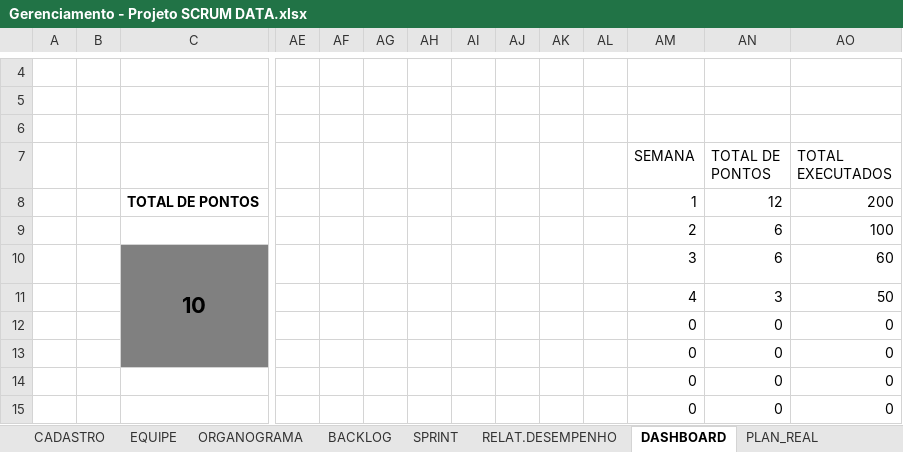
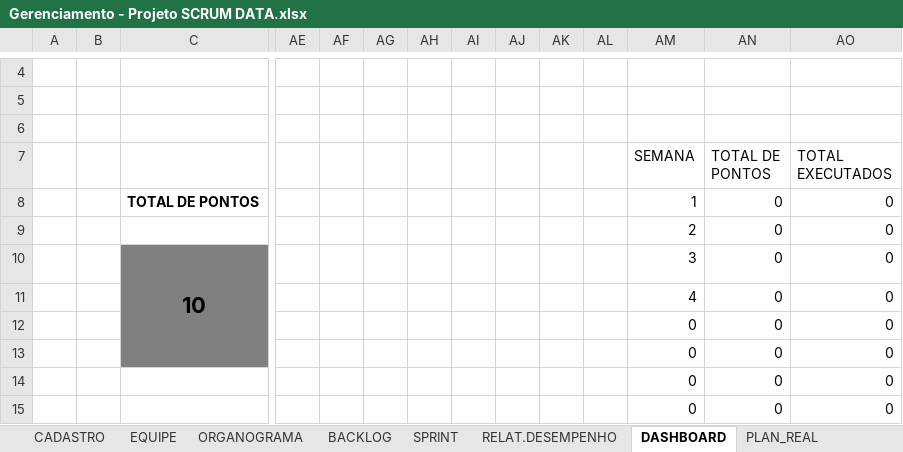
Before and after one commit to ScrumerDataAPI/API, an Excel workbook: Documentos e controles/Gerenciamento - Projeto SCRUM DATA.xlsx, sheet DASHBOARD, drawn as a sheet; only a part is shown, gaps mark what is left out; values as stored, in another font and other column widths than the file's, no borders; charts and pictures not drawn; removed rows and columns are numbered as before the commit, all else as after; rows hold the shown columns only; the diff names each change by its address in the sheet, - before the commit and + after, or states it on an @@ line.

```diff
--- a/Documentos e controles/Gerenciamento - Projeto SCRUM DATA.xlsx (sheet DASHBOARD)
+++ b/Documentos e controles/Gerenciamento - Projeto SCRUM DATA.xlsx (sheet DASHBOARD)
-AN8 (TOTAL DE PONTOS): 12
+AN8 (TOTAL DE PONTOS): 0
-AO8 (TOTAL EXECUTADOS): 200
+AO8 (TOTAL EXECUTADOS): 0
-row 9:  |  |  |  |  |  |  |  |  |  |  | 2 | 6 | 100
-row 10:  |  | 10 |  |  |  |  |  |  |  |  | 3 | 6 | 60
-row 11:  |  |  |  |  |  |  |  |  |  |  | 4 | 3 | 50
+row 9:  |  |  |  |  |  |  |  |  |  |  | 2 | 0 | 0
+row 10:  |  | 10 |  |  |  |  |  |  |  |  | 3 | 0 | 0
+row 11:  |  |  |  |  |  |  |  |  |  |  | 4 | 0 | 0
```
Also changed, not shown: sheet SPRINT, sheet BACKLOG, sheet RELAT.DESEMPENHO, other sheet tabs, charts or pictures.
